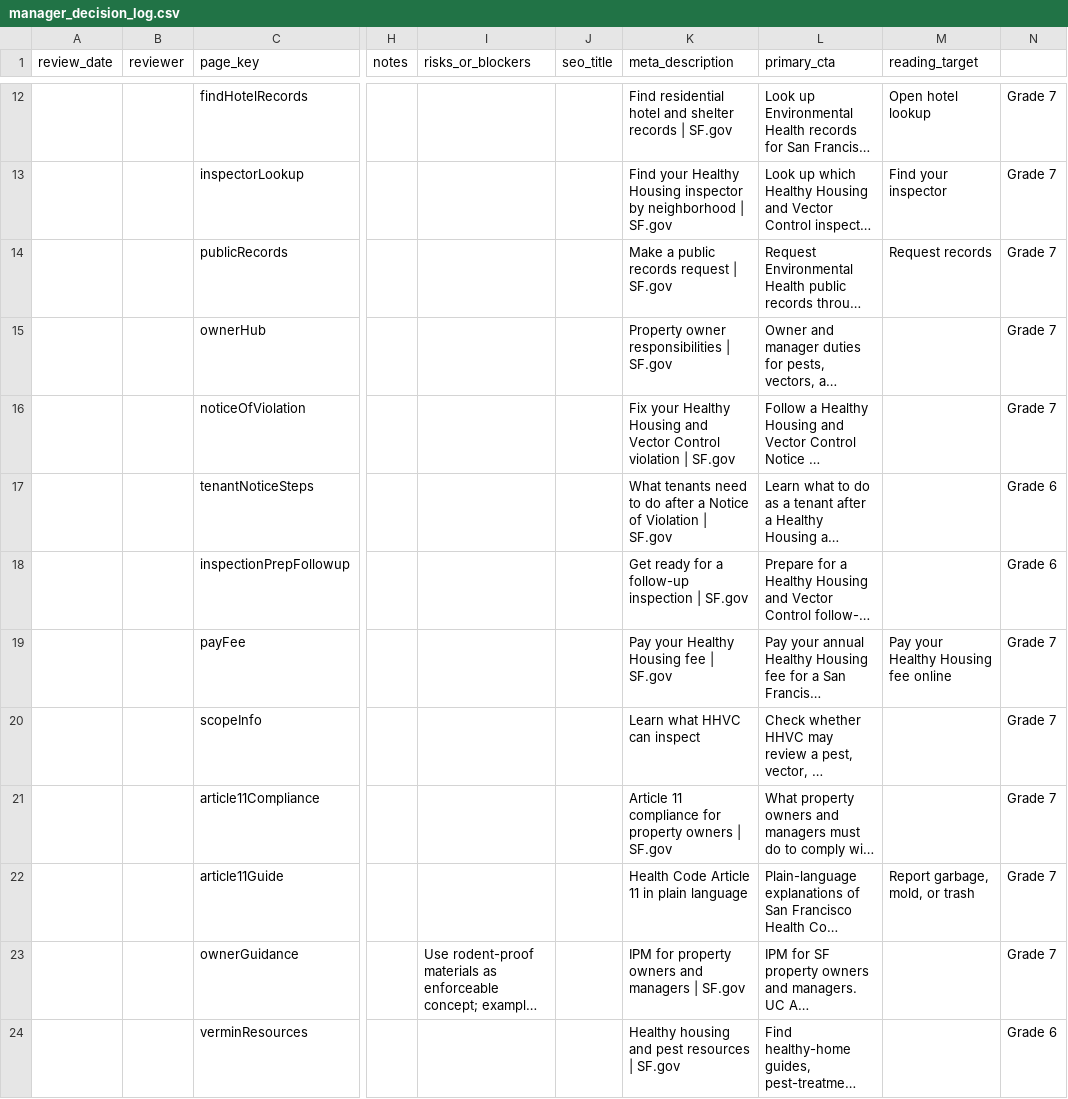
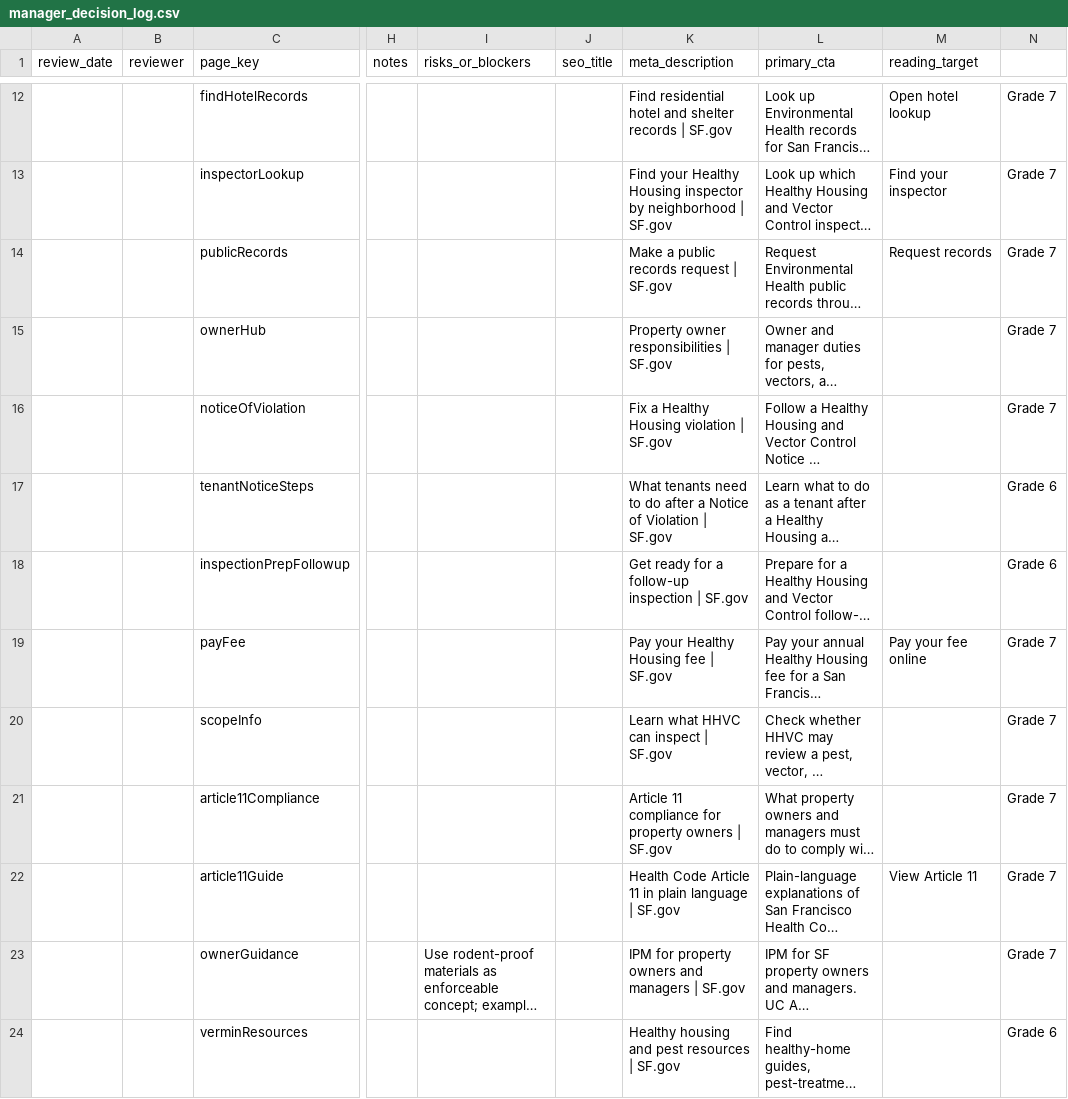
Before and after one commit to ohdaveed/HHVC_manager_review_current_tool_package, a CSV file: review/manager_decision_log.csv, drawn as a sheet; only a part is shown, gaps mark what is left out; long unchanged cells end in …; the diff covers the shown part only; the diff names each change by its address in the sheet, - before the commit and + after, or states it on an @@ line.

```diff
--- a/review/manager_decision_log.csv
+++ b/review/manager_decision_log.csv
-K16 (meta_description): Fix your Healthy Housing and Vector Control violation |…
+K16 (meta_description): Fix a Healthy Housing violation |…
-M19 (reading_target): Pay your Healthy Housing fee online
+M19 (reading_target): Pay your fee online
-K20 (meta_description): Learn what HHVC can inspect
+K20 (meta_description): Learn what HHVC can inspect | SF.gov
-K22 (meta_description): Health Code Article 11 in plain language
+K22 (meta_description): Health Code Article 11 in plain language | SF.gov
-M22 (reading_target): Report garbage, mold, or trash
+M22 (reading_target): View Article 11
```
Also changed, not shown: 5 added rows elsewhere in this file, review/mockup_tracking_sheet.csv, review/page_approval_checklist.csv, 43 other files.
